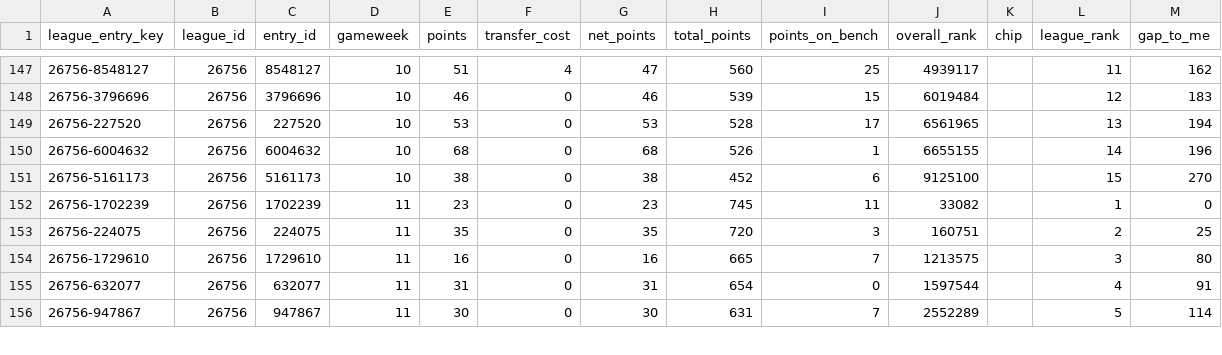
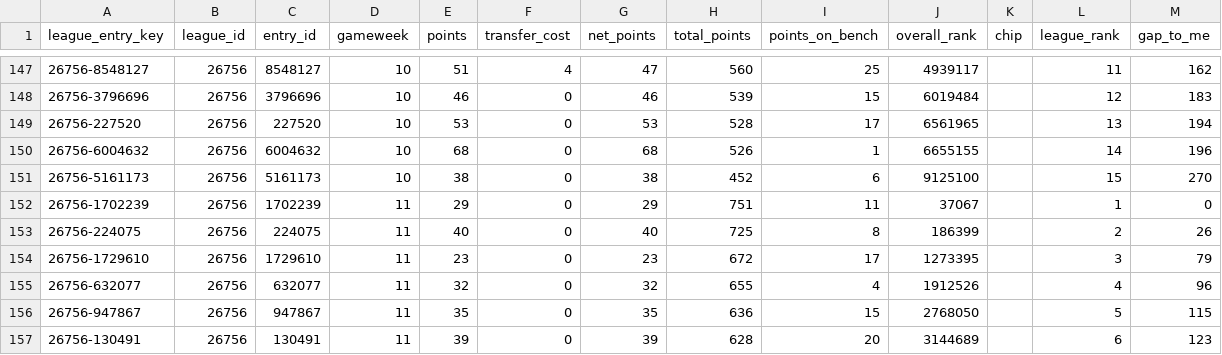
Before and after one commit to SrinathMohanraj/fpl-analytics, a CSV file: data/powerbi/fact_league_gw.csv, drawn as a sheet; only a part is shown, gaps mark what is left out; the diff covers the shown part only.

```diff
--- a/data/powerbi/fact_league_gw.csv
+++ b/data/powerbi/fact_league_gw.csv
@@ -151,6 +151,7 @@ league_entry_key,league_id,entry_id,gameweek,points,transfer_cost,net_points,tot
 26756-5161173,26756,5161173,10,38,0,38,452,6,9125100,,15,270
-26756-1702239,26756,1702239,11,23,0,23,745,11,33082,,1,0
-26756-224075,26756,224075,11,35,0,35,720,3,160751,,2,25
-26756-1729610,26756,1729610,11,16,0,16,665,7,1213575,,3,80
-26756-632077,26756,632077,11,31,0,31,654,0,1597544,,4,91
-26756-947867,26756,947867,11,30,0,30,631,7,2552289,,5,114
+26756-1702239,26756,1702239,11,29,0,29,751,11,37067,,1,0
+26756-224075,26756,224075,11,40,0,40,725,8,186399,,2,26
+26756-1729610,26756,1729610,11,23,0,23,672,17,1273395,,3,79
+26756-632077,26756,632077,11,32,0,32,655,4,1912526,,4,96
+26756-947867,26756,947867,11,35,0,35,636,15,2768050,,5,115
+26756-130491,26756,130491,11,39,0,39,628,20,3144689,,6,123
```
Also changed, not shown: 3 added rows, 4 removed rows and 38 edited cells elsewhere in this file, data/powerbi/dim_player.csv, data/powerbi/fact_player_gw.csv, 14 other files.
